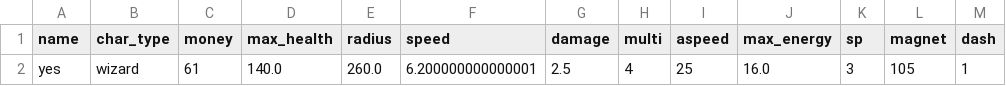
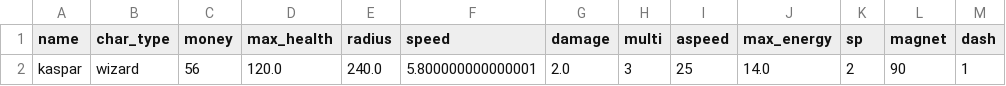
Before and after one commit to 24DP4KDzer/Incremental-Pulse-, a CSV file: data/players.csv, drawn as a sheet; only a part is shown; the diff names each change by its address in the sheet, - before the commit and + after, or states it on an @@ line.

```diff
--- a/data/players.csv
+++ b/data/players.csv
-A2 (name): yes
+A2 (name): kaspar
-C2 (money): 61
+C2 (money): 56
-D2 (max_health): 140.0
+D2 (max_health): 120.0
-E2 (radius): 260.0
+E2 (radius): 240.0
-F2 (speed): 6.200000000000001
+F2 (speed): 5.800000000000001
-G2 (damage): 2.5
+G2 (damage): 2.0
-H2 (multi): 4
+H2 (multi): 3
-J2 (max_energy): 16.0
+J2 (max_energy): 14.0
-K2 (sp): 3
+K2 (sp): 2
-L2 (magnet): 105
+L2 (magnet): 90
```
Also changed, not shown: 2 other files.
